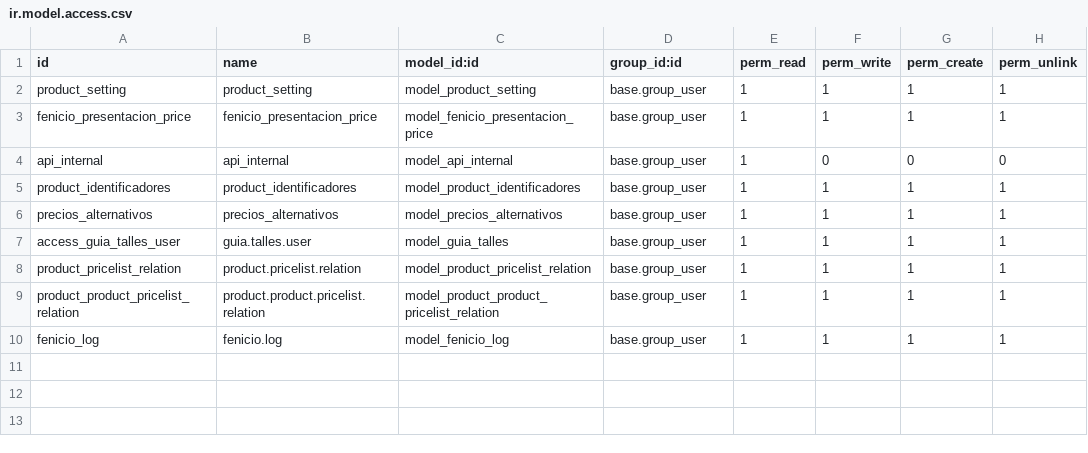
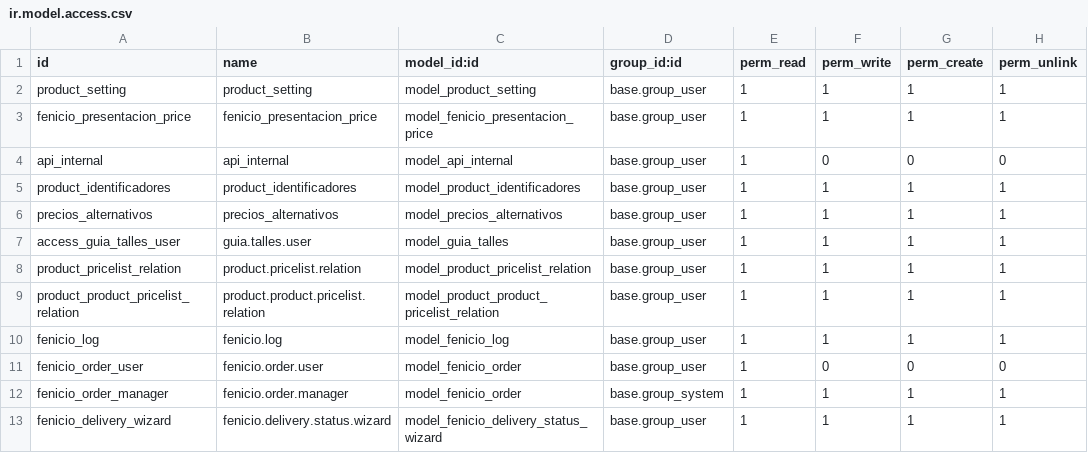
Before and after one commit to primateuy/retail-ecommerce, a CSV file: odoo_fenicio/security/ir.model.access.csv, drawn as a sheet; the diff names each change by its address in the sheet, - before the commit and + after, or states it on an @@ line.

```diff
--- a/odoo_fenicio/security/ir.model.access.csv
+++ b/odoo_fenicio/security/ir.model.access.csv
+row 11: fenicio_order_user | fenicio.order.user | model_fenicio_order | base.group_user | 1 | 0 | 0 | 0
+row 12: fenicio_order_manager | fenicio.order.manager | model_fenicio_order | base.group_system | 1 | 1 | 1 | 1
+row 13: fenicio_delivery_wizard | fenicio.delivery.status.wizard | model_fenicio_delivery_status_wizard | base.group_user | 1 | 1 | 1 | 1
```
Also changed, not shown: 7 other files.
